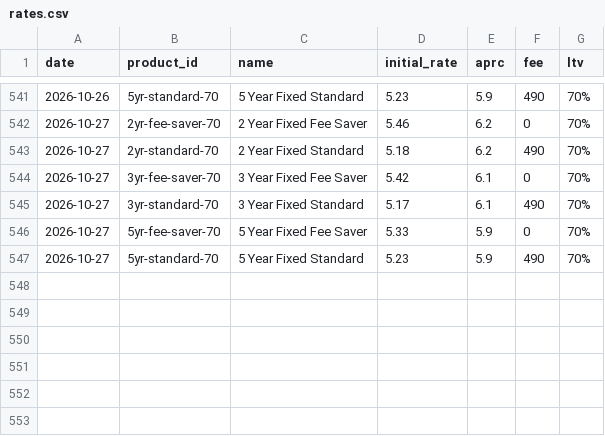
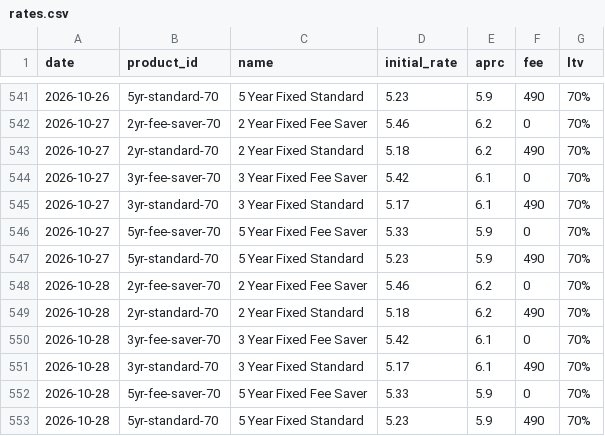
Before and after one commit to odkfn/mortgage-rates, a CSV file: data/rates.csv, drawn as a sheet; only a part is shown, gaps mark what is left out; the diff names each change by its address in the sheet, - before the commit and + after, or states it on an @@ line.

```diff
--- a/data/rates.csv
+++ b/data/rates.csv
+row 548: 2026-10-28 | 2yr-fee-saver-70 | 2 Year Fixed Fee Saver | 5.46 | 6.2 | 0 | 70%
+row 549: 2026-10-28 | 2yr-standard-70 | 2 Year Fixed Standard | 5.18 | 6.2 | 490 | 70%
+row 550: 2026-10-28 | 3yr-fee-saver-70 | 3 Year Fixed Fee Saver | 5.42 | 6.1 | 0 | 70%
+row 551: 2026-10-28 | 3yr-standard-70 | 3 Year Fixed Standard | 5.17 | 6.1 | 490 | 70%
+row 552: 2026-10-28 | 5yr-fee-saver-70 | 5 Year Fixed Fee Saver | 5.33 | 5.9 | 0 | 70%
+row 553: 2026-10-28 | 5yr-standard-70 | 5 Year Fixed Standard | 5.23 | 5.9 | 490 | 70%
```
Also changed, not shown: 1 other file.
